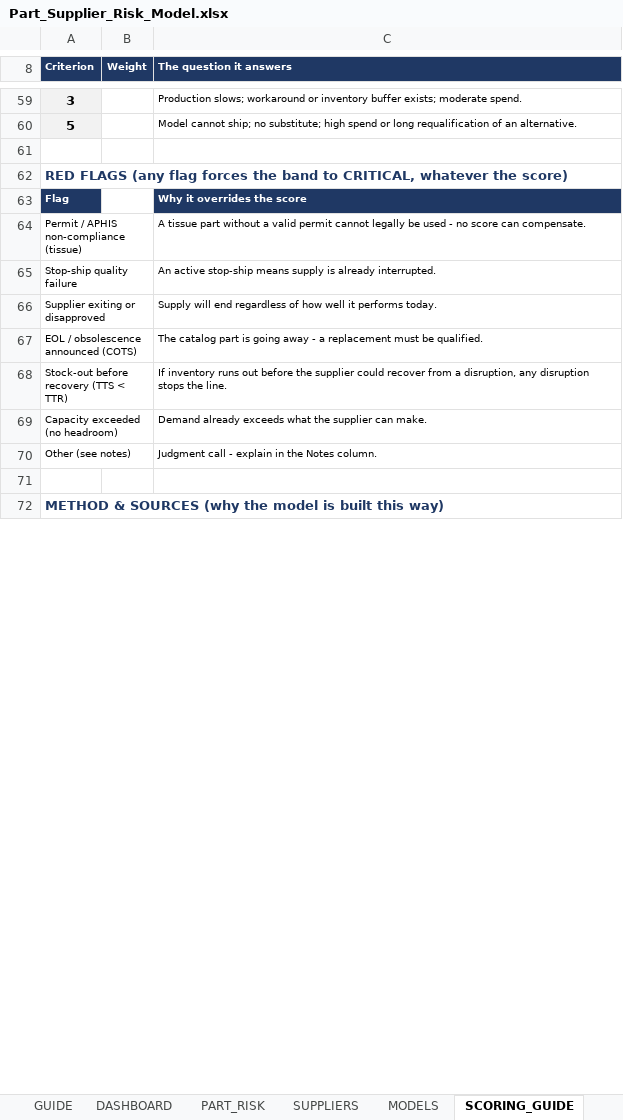
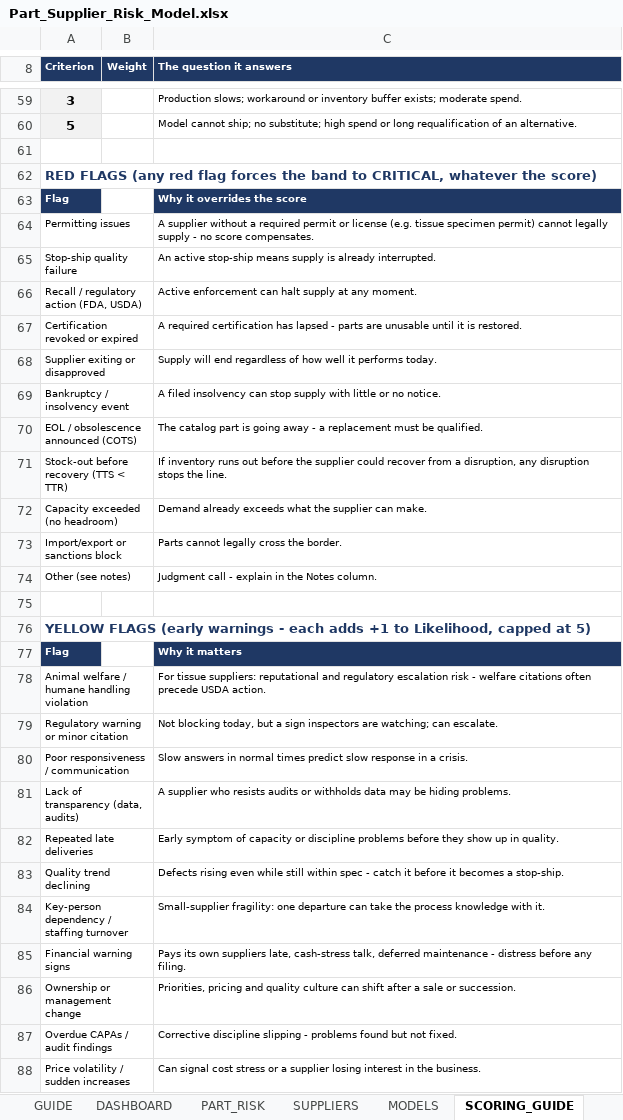
Before and after one commit to naviero1/Claude-Works, an Excel workbook: Part-Supplier Risk Model/Part_Supplier_Risk_Model.xlsx, sheet SCORING_GUIDE, drawn as a sheet; only a part is shown, gaps mark what is left out; the shorter side is filled out with more unchanged rows; values as stored, in another font and other column widths than the file's, no borders; removed rows and columns are numbered as before the commit, all else as after; the diff covers the shown part only; the diff names each change by its address in the sheet, - before the commit and + after, or states it on an @@ line.

```diff
--- a/Part-Supplier Risk Model/Part_Supplier_Risk_Model.xlsx (sheet SCORING_GUIDE)
+++ b/Part-Supplier Risk Model/Part_Supplier_Risk_Model.xlsx (sheet SCORING_GUIDE)
-A62 (Criterion): …FLAGS (any flag forces…
+A62 (Criterion): …FLAGS (any red flag forces…
-row 64: Permit / APHIS non-compliance (tissue) |  | A tissue part without a valid permit cannot legally be used - no score can compensate.
+row 64: Permitting issues |  | A supplier without a required permit or license (e.g. tissue specimen permit) cannot legally supply - no score compensates.
+row 66: Recall / regulatory action (FDA, USDA) |  | Active enforcement can halt supply at any moment.
+row 67: Certification revoked or expired |  | A required certification has lapsed - parts are unusable until it is restored.
+row 69: Bankruptcy / insolvency event |  | A filed insolvency can stop supply with little or no notice.
+row 73: Import/export or sanctions block |  | Parts cannot legally cross the border.
+row 75: (empty)
+row 76: YELLOW FLAGS (early warnings - each adds +1 to Likelihood, capped at 5)
+row 77: Flag |  | Why it matters
+row 78: Animal welfare / humane handling violation |  | For tissue suppliers: reputational and regulatory escalation risk - welfare citations often precede USDA action.
+row 79: Regulatory warning or minor citation |  | Not blocking today, but a sign inspectors are watching; can escalate.
+row 80: Poor responsiveness / communication |  | Slow answers in normal times predict slow response in a crisis.
+row 81: Lack of transparency (data, audits) |  | A supplier who resists audits or withholds data may be hiding problems.
+row 82: Repeated late deliveries |  | Early symptom of capacity or discipline problems before they show up in quality.
+row 83: Quality trend declining |  | Defects rising even while still within spec - catch it before it becomes a stop-ship.
+row 84: Key-person dependency / staffing turnover |  | Small-supplier fragility: one departure can take the process knowledge with it.
+row 85: Financial warning signs |  | Pays its own suppliers late, cash-stress talk, deferred maintenance - distress before any filing.
+row 86: Ownership or management change |  | Priorities, pricing and quality culture can shift after a sale or succession.
+row 87: Overdue CAPAs / audit findings |  | Corrective discipline slipping - problems found but not fixed.
+row 88: Price volatility / sudden increases |  | Can signal cost stress or a supplier losing interest in the business.
```
Also changed, not shown: 8 added rows and 10 edited cells elsewhere in this sheet, sheet DASHBOARD, sheet PART_RISK, sheet MODELS, sheet LISTS, sheet SUPPLIERS, sheet GUIDE, formulas that keep their value, hidden cells, 1 other file.
